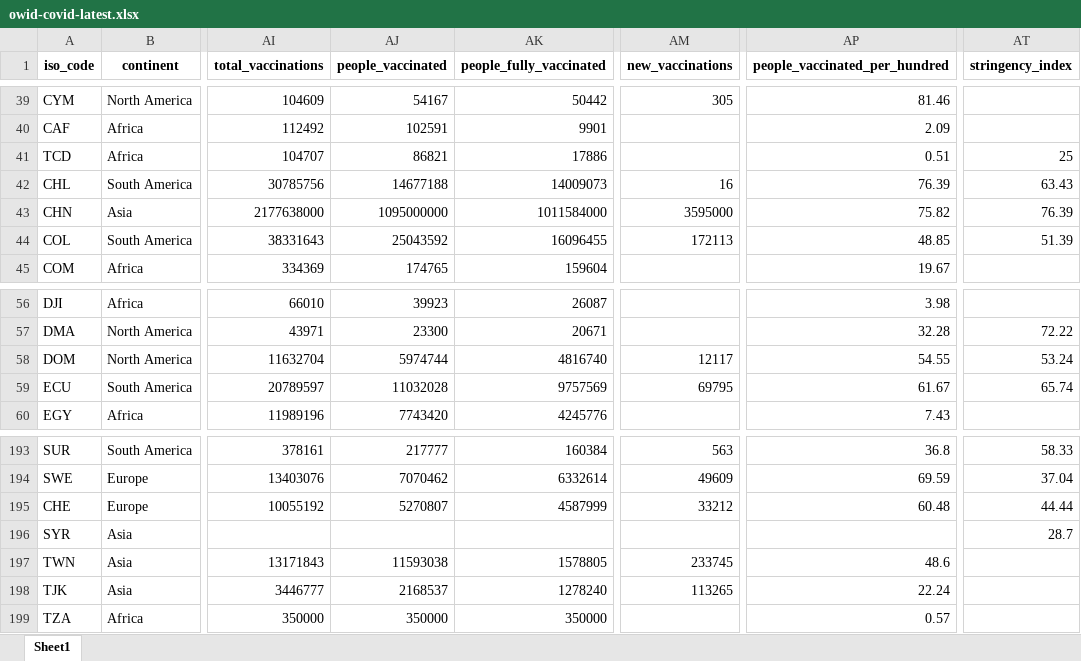
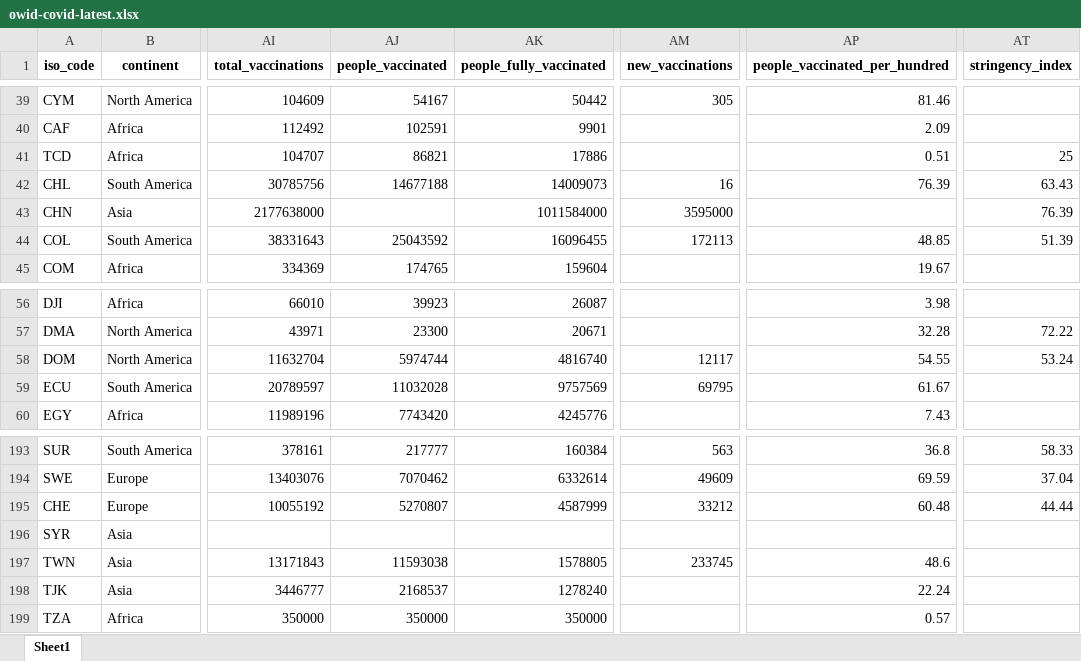
Before and after one commit to upamapsb/Upama, an Excel workbook: public/data/latest/owid-covid-latest.xlsx, sheet Sheet1, drawn as a sheet; only a part is shown, gaps mark what is left out; values as stored, in another font and other column widths than the file's, no borders; the diff covers the shown part only; the diff names each change by its address in the sheet, - before the commit and + after, or states it on an @@ line.

```diff
--- a/public/data/latest/owid-covid-latest.xlsx (sheet Sheet1)
+++ b/public/data/latest/owid-covid-latest.xlsx (sheet Sheet1)
-AJ43 (people_vaccinated): 1095000000
+AJ43 (people_vaccinated): (empty)
-AP43 (people_vaccinated_per_hundred): 75.82
+AP43 (people_vaccinated_per_hundred): (empty)
-AT59 (stringency_index): 65.74
+AT59 (stringency_index): (empty)
-AT196 (stringency_index): 28.7
+AT196 (stringency_index): (empty)
-AM198 (new_vaccinations): 113265
+AM198 (new_vaccinations): (empty)
```
Also changed, not shown: 67 edited cells elsewhere in this sheet, 30 other files.
